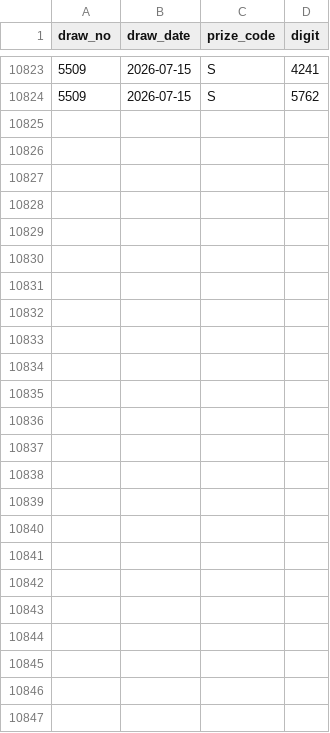
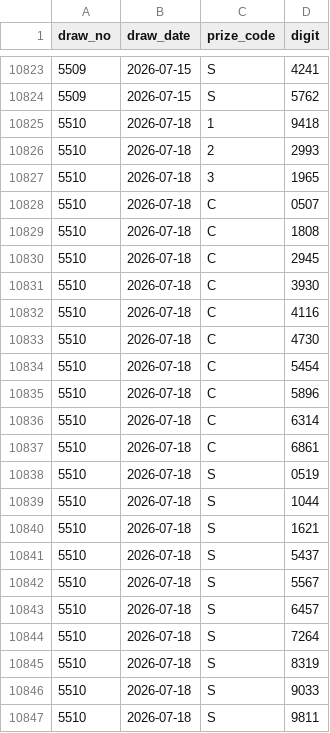
Before and after one commit to darinatic/totoLab, a CSV file: backend/data/fourd_seed.csv, drawn as a sheet; only a part is shown, gaps mark what is left out; the diff names each change by its address in the sheet, - before the commit and + after, or states it on an @@ line.

```diff
--- a/backend/data/fourd_seed.csv
+++ b/backend/data/fourd_seed.csv
+row 10825: 5510 | 2026-07-18 | 1 | 9418
+row 10826: 5510 | 2026-07-18 | 2 | 2993
+row 10827: 5510 | 2026-07-18 | 3 | 1965
+row 10828: 5510 | 2026-07-18 | C | 0507
+row 10829: 5510 | 2026-07-18 | C | 1808
+row 10830: 5510 | 2026-07-18 | C | 2945
+row 10831: 5510 | 2026-07-18 | C | 3930
+row 10832: 5510 | 2026-07-18 | C | 4116
+row 10833: 5510 | 2026-07-18 | C | 4730
+row 10834: 5510 | 2026-07-18 | C | 5454
+row 10835: 5510 | 2026-07-18 | C | 5896
+row 10836: 5510 | 2026-07-18 | C | 6314
+row 10837: 5510 | 2026-07-18 | C | 6861
+row 10838: 5510 | 2026-07-18 | S | 0519
+row 10839: 5510 | 2026-07-18 | S | 1044
+row 10840: 5510 | 2026-07-18 | S | 1621
+row 10841: 5510 | 2026-07-18 | S | 5437
+row 10842: 5510 | 2026-07-18 | S | 5567
+row 10843: 5510 | 2026-07-18 | S | 6457
+row 10844: 5510 | 2026-07-18 | S | 7264
+row 10845: 5510 | 2026-07-18 | S | 8319
+row 10846: 5510 | 2026-07-18 | S | 9033
+row 10847: 5510 | 2026-07-18 | S | 9811
```
Also changed, not shown: 1 other file.
